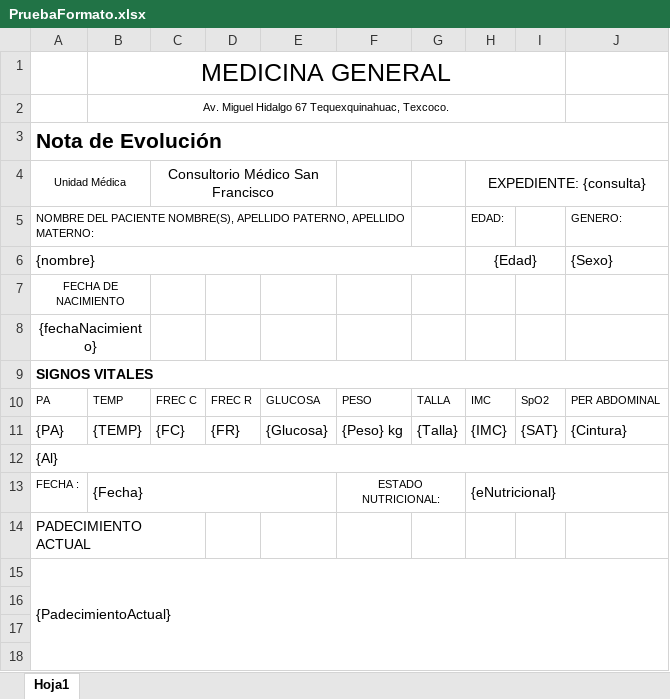
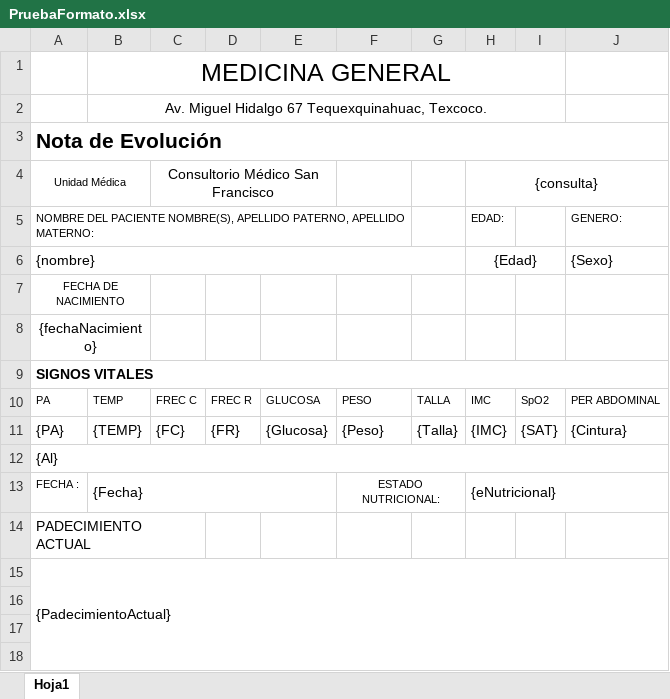
Before and after one commit to andrawiP801/ClinicEx_2024, an Excel workbook: ClinicEx_2024/Resources/PruebaFormato.xlsx, sheet Hoja1, drawn as a sheet; only a part is shown; values as stored, in another font and other column widths than the file's, no borders; charts and pictures not drawn; the diff names each change by its address in the sheet, - before the commit and + after, or states it on an @@ line.

```diff
--- a/ClinicEx_2024/Resources/PruebaFormato.xlsx (sheet Hoja1)
+++ b/ClinicEx_2024/Resources/PruebaFormato.xlsx (sheet Hoja1)
@@ B2 text size: larger @@
-H4: EXPEDIENTE: {consulta}
+H4: {consulta}
-F11: {Peso} kg
+F11: {Peso}
```
Also changed, not shown: charts or pictures, 7 other files.
